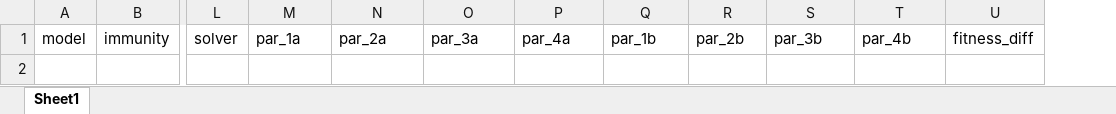
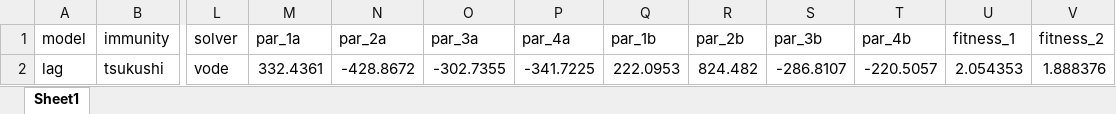
Before and after one commit to avril-microbes/Project-Plasmodium, an Excel workbook: data/co_infection_competition.xlsx, sheet Sheet1, drawn as a sheet; only a part is shown, gaps mark what is left out; values as stored, in another font and other column widths than the file's, no borders; removed rows and columns are numbered as before the commit, all else as after; rows hold the shown columns only; the diff names each change by its address in the sheet, - before the commit and + after, or states it on an @@ line.

Commit message:
uploaded new_data

```diff
--- a/data/co_infection_competition.xlsx (sheet Sheet1)
+++ b/data/co_infection_competition.xlsx (sheet Sheet1)
-column U (fitness_diff), empty
+column U (fitness_1), empty
+column V (fitness_2), empty
+row 2: lag | tsukushi | vode | 332.4361 | -428.8672 | -302.7355 | -341.7225 | 222.0953 | 824.482 | -286.8107 | -220.5057 | 2.054353 | 1.888376
```
Also changed, not shown: 5 other files.
